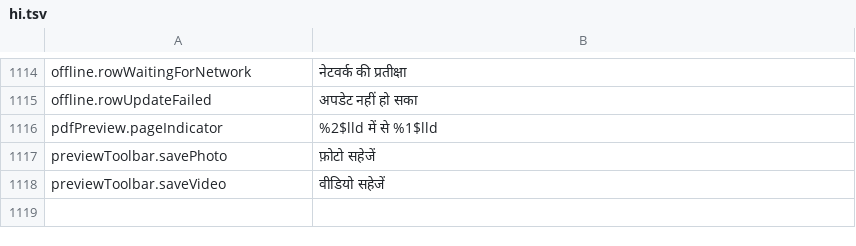
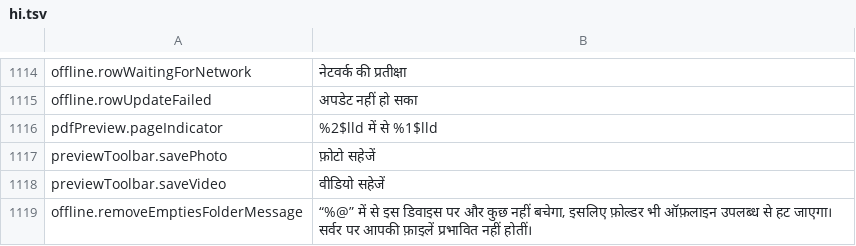
Before and after one commit to PhillipMaizza/NextExplorer-iOS, a TSV file: Packages/Localization/translations/hi.tsv, drawn as a sheet; only a part is shown, gaps mark what is left out.

```diff
--- a/Packages/Localization/translations/hi.tsv
+++ b/Packages/Localization/translations/hi.tsv
@@ -1118 +1118,2 @@ previewToolbar.savePhoto	फ़ोटो सहेजें
 previewToolbar.saveVideo	वीडियो सहेजें
+offline.removeEmptiesFolderMessage	“%@” में से इस डिवाइस पर और कुछ नहीं बचेगा, इसलिए फ़ोल्डर भी ऑफ़लाइन उपलब्ध से हट जाएगा। सर्वर पर आपकी फ़ाइलें प्रभावित नहीं होतीं।
```
Also changed, not shown: Packages/Localization/translations/el.tsv, Packages/Localization/translations/ru.tsv, 47 other files.
